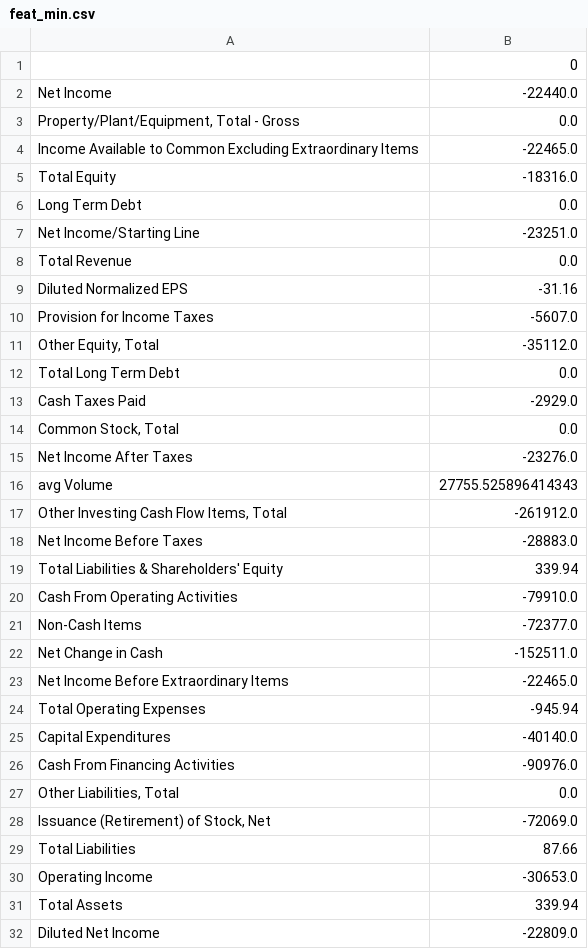
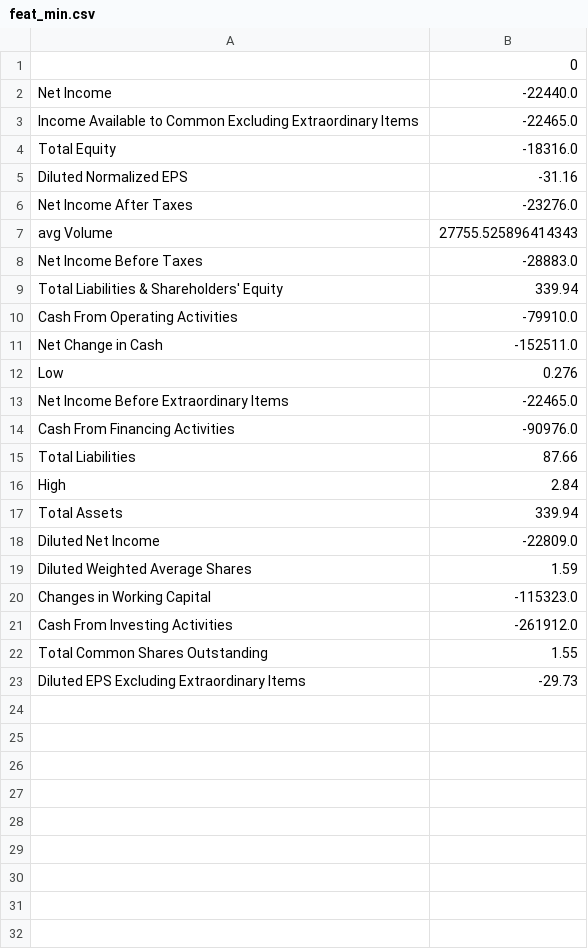
Before and after one commit to hoyeon912/tickai, a CSV file: data/feat_min.csv, drawn as a sheet; only a part is shown; the shorter side is filled out with more unchanged rows; the diff covers the shown part only.

```diff
--- a/data/feat_min.csv
+++ b/data/feat_min.csv
@@ -2,17 +2,7 @@
 Net Income,-22440.0
-"Property/Plant/Equipment, Total - Gross",0.0
 Income Available to Common Excluding Extraordinary Items,-22465.0
 Total Equity,-18316.0
-Long Term Debt,0.0
-Net Income/Starting Line,-23251.0
-Total Revenue,0.0
 Diluted Normalized EPS,-31.16
-Provision for Income Taxes,-5607.0
-"Other Equity, Total",-35112.0
-Total Long Term Debt,0.0
-Cash Taxes Paid,-2929.0
-"Common Stock, Total",0.0
 Net Income After Taxes,-23276.0
 avg Volume,27755.525896414343
-"Other Investing Cash Flow Items, Total",-261912.0
 Net Income Before Taxes,-28883.0
@@ -20,12 +10,8 @@ Total Liabilities & Shareholders' Equity,339.94
 Cash From Operating Activities,-79910.0
-Non-Cash Items,-72377.0
 Net Change in Cash,-152511.0
+Low,0.276
 Net Income Before Extraordinary Items,-22465.0
-Total Operating Expenses,-945.94
-Capital Expenditures,-40140.0
 Cash From Financing Activities,-90976.0
-"Other Liabilities, Total",0.0
-"Issuance (Retirement) of Stock, Net",-72069.0
 Total Liabilities,87.66
-Operating Income,-30653.0
+High,2.84
 Total Assets,339.94
```
Also changed, not shown: 3 removed rows elsewhere in this file, data/feat_max.csv, data/feat_mean.csv, 11 other files.
